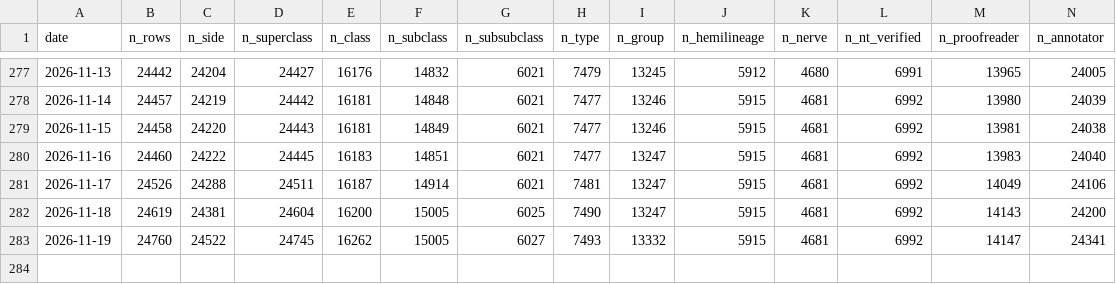
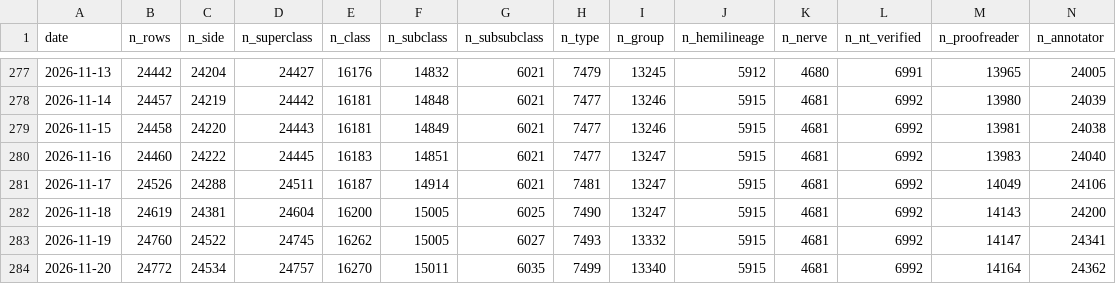
Before and after one commit to flyconnectome/aedesqc, a CSV file: metrics/annotation_history.csv, drawn as a sheet; only a part is shown, gaps mark what is left out; the diff names each change by its address in the sheet, - before the commit and + after, or states it on an @@ line.

```diff
--- a/metrics/annotation_history.csv
+++ b/metrics/annotation_history.csv
+row 284: 2026-11-20 | 24772 | 24534 | 24757 | 16270 | 15011 | 6035 | 7499 | 13340 | 5915 | 4681 | 6992 | 14164 | 24362
```
Also changed, not shown: metrics/by_status_history.csv, metrics/by_superclass_history.csv, 1 other file.
